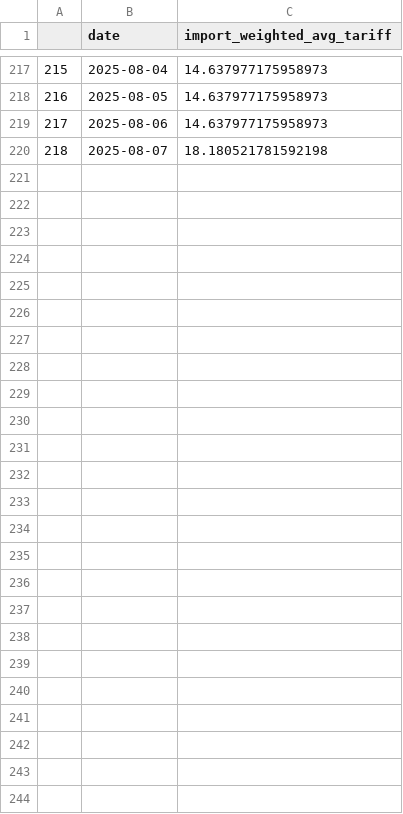
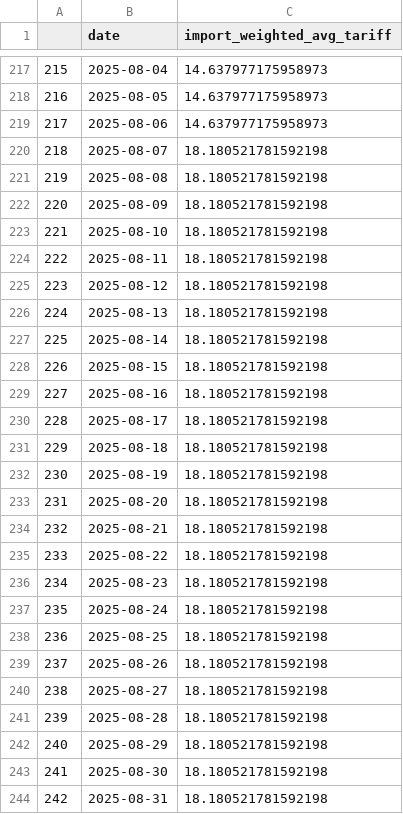
Before and after one commit to tradewartracker/trade-war-redux-2025, a CSV file: daily-tariff-latest-data.csv, drawn as a sheet; only a part is shown, gaps mark what is left out; the diff names each change by its address in the sheet, - before the commit and + after, or states it on an @@ line.

```diff
--- a/daily-tariff-latest-data.csv
+++ b/daily-tariff-latest-data.csv
+row 221: 219 | 2025-08-08 | 18.180521781592198
+row 222: 220 | 2025-08-09 | 18.180521781592198
+row 223: 221 | 2025-08-10 | 18.180521781592198
+row 224: 222 | 2025-08-11 | 18.180521781592198
+row 225: 223 | 2025-08-12 | 18.180521781592198
+row 226: 224 | 2025-08-13 | 18.180521781592198
+row 227: 225 | 2025-08-14 | 18.180521781592198
+row 228: 226 | 2025-08-15 | 18.180521781592198
+row 229: 227 | 2025-08-16 | 18.180521781592198
+row 230: 228 | 2025-08-17 | 18.180521781592198
+row 231: 229 | 2025-08-18 | 18.180521781592198
+row 232: 230 | 2025-08-19 | 18.180521781592198
+row 233: 231 | 2025-08-20 | 18.180521781592198
+row 234: 232 | 2025-08-21 | 18.180521781592198
+row 235: 233 | 2025-08-22 | 18.180521781592198
+row 236: 234 | 2025-08-23 | 18.180521781592198
+row 237: 235 | 2025-08-24 | 18.180521781592198
+row 238: 236 | 2025-08-25 | 18.180521781592198
+row 239: 237 | 2025-08-26 | 18.180521781592198
+row 240: 238 | 2025-08-27 | 18.180521781592198
+row 241: 239 | 2025-08-28 | 18.180521781592198
+row 242: 240 | 2025-08-29 | 18.180521781592198
+row 243: 241 | 2025-08-30 | 18.180521781592198
+row 244: 242 | 2025-08-31 | 18.180521781592198
```
Also changed, not shown: 4 other files.
